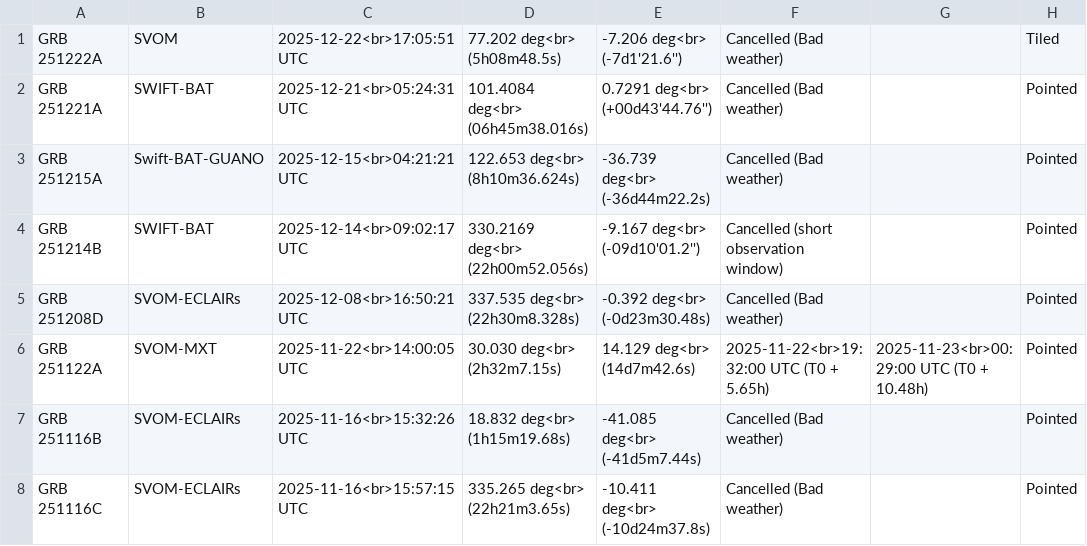
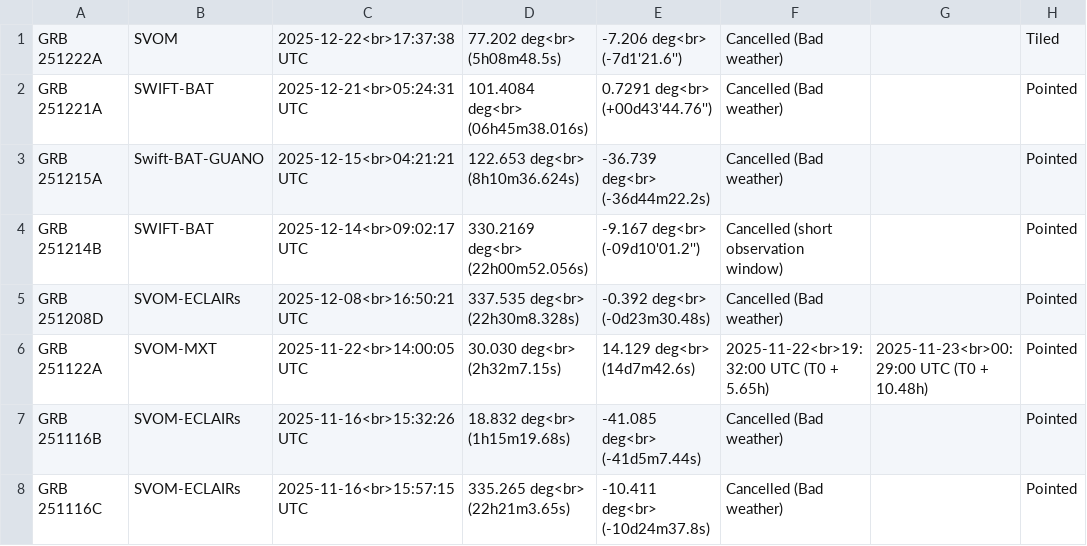
Before and after one commit to grbhess/grbhess.github.io, a CSV file: obstable.csv, drawn as a sheet; only a part is shown; the diff names each change by its address in the sheet, - before the commit and + after, or states it on an @@ line.

Commit message:
Update obstable.csv

```diff
--- a/obstable.csv
+++ b/obstable.csv
-C1: 2025-12-22<br>17:05:51 UTC
+C1: 2025-12-22<br>17:37:38 UTC
```
